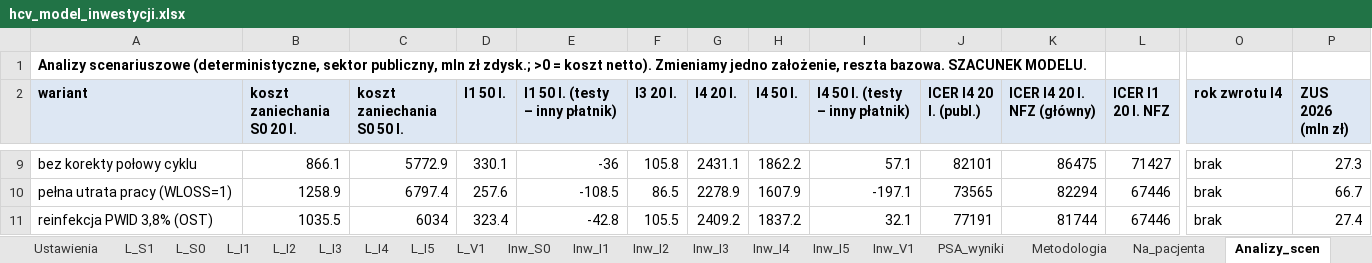
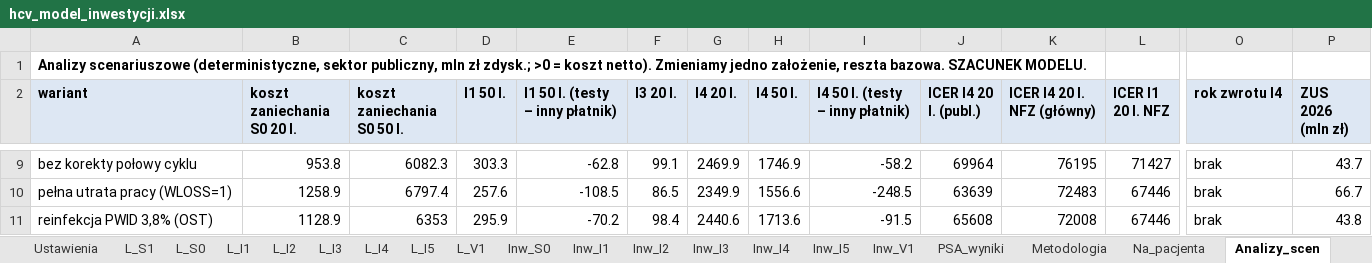
Before and after one commit to damiangrok5-droid/hcv-koszt-zaniechania, an Excel workbook: pobierz/hcv_model_inwestycji.xlsx, sheet Analizy_scen, drawn as a sheet; only a part is shown, gaps mark what is left out; values as stored, in another font and other column widths than the file's, no borders; the diff covers the shown part only; the diff names each change by its address in the sheet, - before the commit and + after, or states it on an @@ line.

```diff
--- a/pobierz/hcv_model_inwestycji.xlsx (sheet Analizy_scen)
+++ b/pobierz/hcv_model_inwestycji.xlsx (sheet Analizy_scen)
-B9 (koszt zaniechania S0 20 l.): 866.1
+B9 (koszt zaniechania S0 20 l.): 953.8
-C9 (koszt zaniechania S0 50 l.): 5772.9
+C9 (koszt zaniechania S0 50 l.): 6082.3
-D9 (I1 50 l.): 330.1
+D9 (I1 50 l.): 303.3
-E9 (I1 50 l. (testy – inny płatnik)): -36
+E9 (I1 50 l. (testy – inny płatnik)): -62.8
-F9 (I3 20 l.): 105.8
+F9 (I3 20 l.): 99.1
-G9 (I4 20 l.): 2431.1
+G9 (I4 20 l.): 2469.9
-H9 (I4 50 l.): 1862.2
+H9 (I4 50 l.): 1746.9
-I9 (I4 50 l. (testy – inny płatnik)): 57.1
+I9 (I4 50 l. (testy – inny płatnik)): -58.2
-J9 (ICER I4 20 l. (publ.)): 82101
+J9 (ICER I4 20 l. (publ.)): 69964
-K9 (ICER I4 20 l. NFZ (główny)): 86475
+K9 (ICER I4 20 l. NFZ (główny)): 76195
-P9 (ZUS 2026 (mln zł)): 27.3
+P9 (ZUS 2026 (mln zł)): 43.7
-G10 (I4 20 l.): 2278.9
+G10 (I4 20 l.): 2349.9
-H10 (I4 50 l.): 1607.9
+H10 (I4 50 l.): 1556.6
-I10 (I4 50 l. (testy – inny płatnik)): -197.1
+I10 (I4 50 l. (testy – inny płatnik)): -248.5
-J10 (ICER I4 20 l. (publ.)): 73565
+J10 (ICER I4 20 l. (publ.)): 63639
-K10 (ICER I4 20 l. NFZ (główny)): 82294
+K10 (ICER I4 20 l. NFZ (główny)): 72483
-B11 (koszt zaniechania S0 20 l.): 1035.5
+B11 (koszt zaniechania S0 20 l.): 1128.9
-C11 (koszt zaniechania S0 50 l.): 6034
+C11 (koszt zaniechania S0 50 l.): 6353
-D11 (I1 50 l.): 323.4
+D11 (I1 50 l.): 295.9
-E11 (I1 50 l. (testy – inny płatnik)): -42.8
+E11 (I1 50 l. (testy – inny płatnik)): -70.2
-F11 (I3 20 l.): 105.5
+F11 (I3 20 l.): 98.4
-G11 (I4 20 l.): 2409.2
+G11 (I4 20 l.): 2440.6
-H11 (I4 50 l.): 1837.2
+H11 (I4 50 l.): 1713.6
-I11 (I4 50 l. (testy – inny płatnik)): 32.1
+I11 (I4 50 l. (testy – inny płatnik)): -91.5
-J11 (ICER I4 20 l. (publ.)): 77191
+J11 (ICER I4 20 l. (publ.)): 65608
-K11 (ICER I4 20 l. NFZ (główny)): 81744
+K11 (ICER I4 20 l. NFZ (główny)): 72008
-P11 (ZUS 2026 (mln zł)): 27.4
+P11 (ZUS 2026 (mln zł)): 43.8
```
Also changed, not shown: 8 added rows, 5 removed rows and 155 edited cells elsewhere in this sheet, sheet PSA_wyniki, sheet L_I4, sheet L_S0, sheet L_S1, sheet L_V1, sheet L_I5, 14 more sheets, 3 other files.
